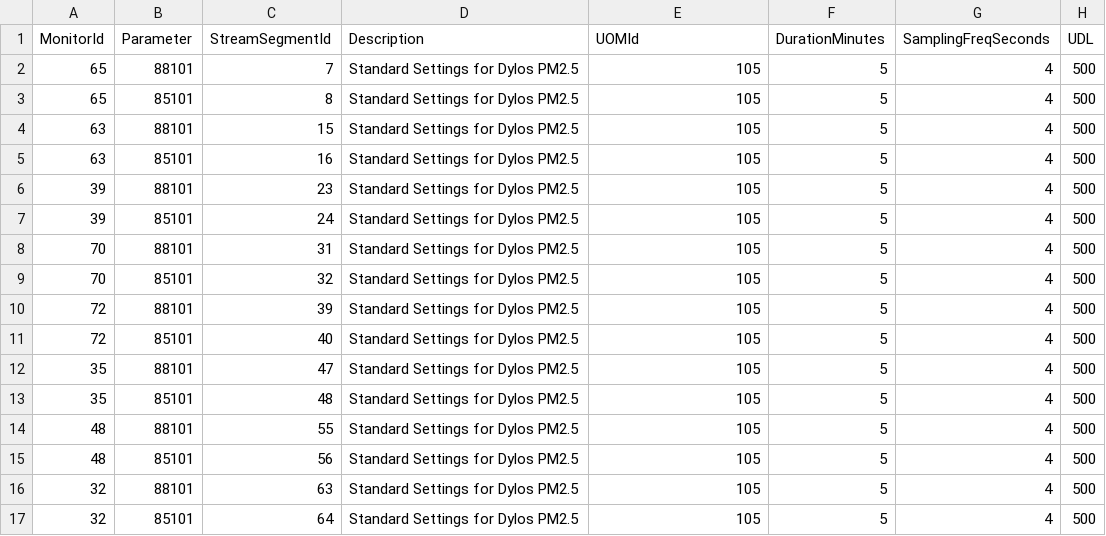
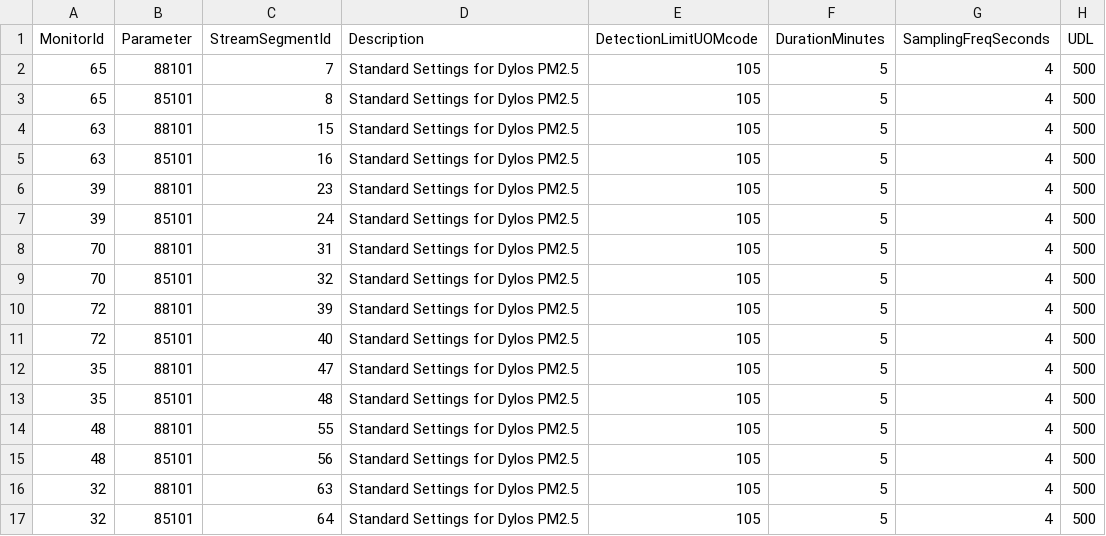
Before and after one commit to rhann1/QAQC_Pipeline, a CSV file: sample_QA_metadata/QA_metadata_sample_CCV_16s.csv, drawn as a sheet; only a part is shown; the diff names each change by its address in the sheet, - before the commit and + after, or states it on an @@ line.

```diff
--- a/sample_QA_metadata/QA_metadata_sample_CCV_16s.csv
+++ b/sample_QA_metadata/QA_metadata_sample_CCV_16s.csv
-E1: UOMId
+E1: DetectionLimitUOMcode
```
Also changed, not shown: sample_QA_metadata/QA_metadata_sample_CCV_4s.csv, 1 other file.
